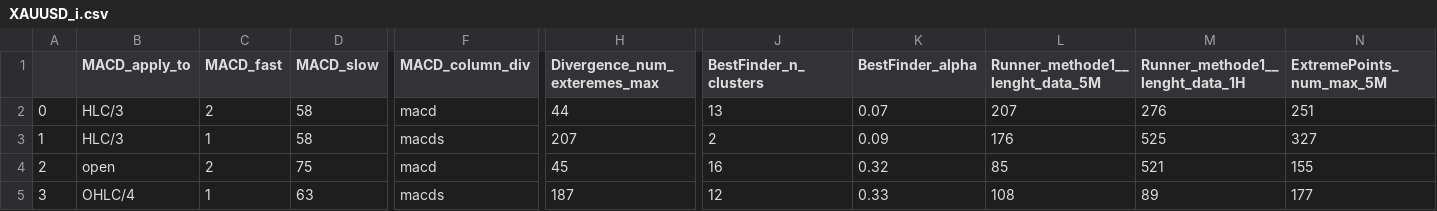
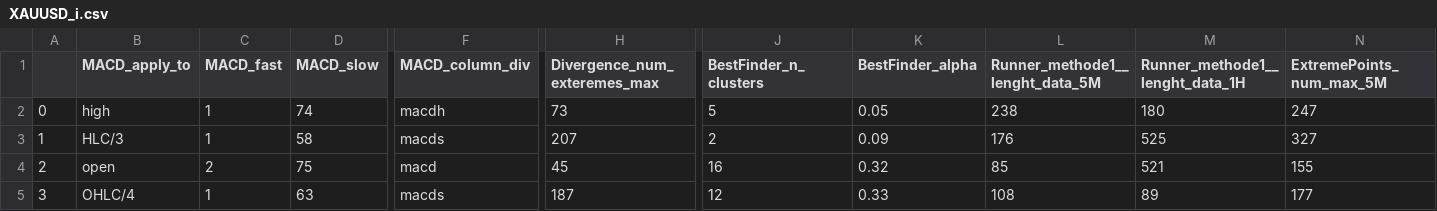
Before and after one commit to Mehrshad-Sorena/ShadBot.1.1, a CSV file: src/indicators/MACD/GeneticLearning_DB/society/secondry/buy/XAUUSD_i.csv, drawn as a sheet; only a part is shown, gaps mark what is left out; the diff covers the shown part only; the diff names each change by its address in the sheet, - before the commit and + after, or states it on an @@ line.

Commit message:
Colab Buy Secondry

```diff
--- a/src/indicators/MACD/GeneticLearning_DB/society/secondry/buy/XAUUSD_i.csv
+++ b/src/indicators/MACD/GeneticLearning_DB/society/secondry/buy/XAUUSD_i.csv
-B2 (MACD_apply_to): HLC/3
+B2 (MACD_apply_to): high
-C2 (MACD_fast): 2
+C2 (MACD_fast): 1
-D2 (MACD_slow): 58
+D2 (MACD_slow): 74
-F2 (MACD_column_div): macd
+F2 (MACD_column_div): macdh
-H2 (Divergence_num_exteremes_max): 44
+H2 (Divergence_num_exteremes_max): 73
-J2 (BestFinder_n_clusters): 13
+J2 (BestFinder_n_clusters): 5
-K2 (BestFinder_alpha): 0.07
+K2 (BestFinder_alpha): 0.05
-L2 (Runner_methode1__lenght_data_5M): 207
+L2 (Runner_methode1__lenght_data_5M): 238
-M2 (Runner_methode1__lenght_data_1H): 276
+M2 (Runner_methode1__lenght_data_1H): 180
-N2 (ExtremePoints_num_max_5M): 251
+N2 (ExtremePoints_num_max_5M): 247
```
Also changed, not shown: 49 edited cells elsewhere in this file, src/indicators/MACD/GeneticLearning_DB/elites/secondry/buy/XAUUSD_i_LearningResults.csv, 1 other file.
